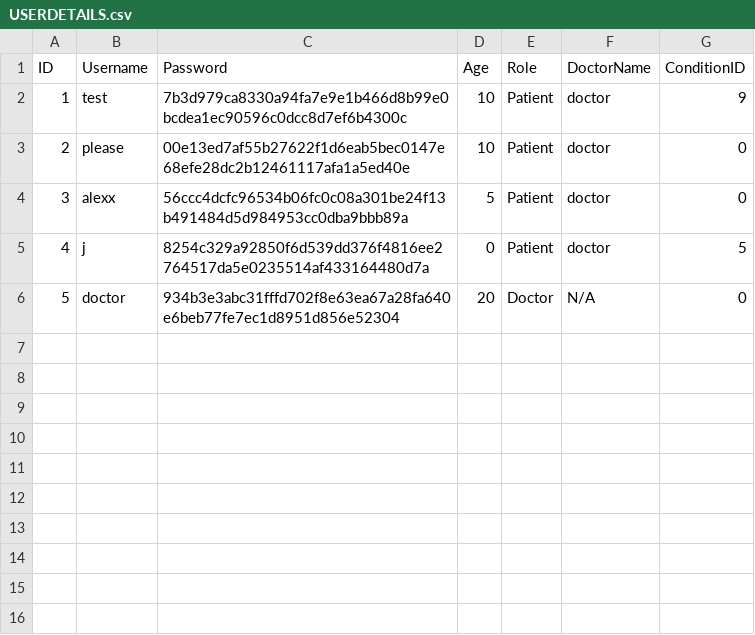
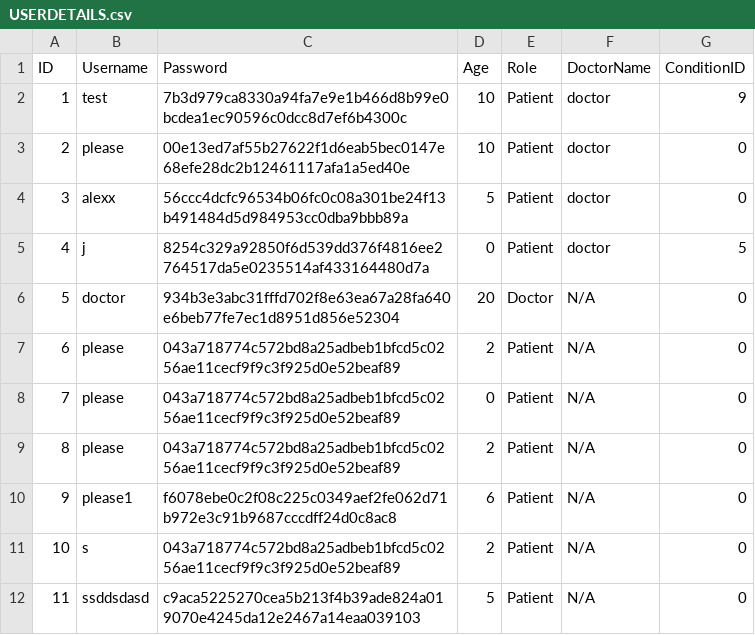
Before and after one commit to DanielAfitsinski/nhs, a CSV file: USERDETAILS.csv, drawn as a sheet; the diff names each change by its address in the sheet, - before the commit and + after, or states it on an @@ line.

```diff
--- a/USERDETAILS.csv
+++ b/USERDETAILS.csv
+row 7: 6 | please | 043a718774c572bd8a25adbeb1bfcd5c0256ae11cecf9f9c3f925d0e52beaf89 | 2 | Patient | N/A | 0
+row 8: 7 | please | 043a718774c572bd8a25adbeb1bfcd5c0256ae11cecf9f9c3f925d0e52beaf89 | 0 | Patient | N/A | 0
+row 9: 8 | please | 043a718774c572bd8a25adbeb1bfcd5c0256ae11cecf9f9c3f925d0e52beaf89 | 2 | Patient | N/A | 0
+row 10: 9 | please1 | f6078ebe0c2f08c225c0349aef2fe062d71b972e3c91b9687cccdff24d0c8ac8 | 6 | Patient | N/A | 0
+row 11: 10 | s | 043a718774c572bd8a25adbeb1bfcd5c0256ae11cecf9f9c3f925d0e52beaf89 | 2 | Patient | N/A | 0
+row 12: 11 | ssddsdasd | c9aca5225270cea5b213f4b39ade824a019070e4245da12e2467a14eaa039103 | 5 | Patient | N/A | 0
```
Also changed, not shown: 2 other files.
